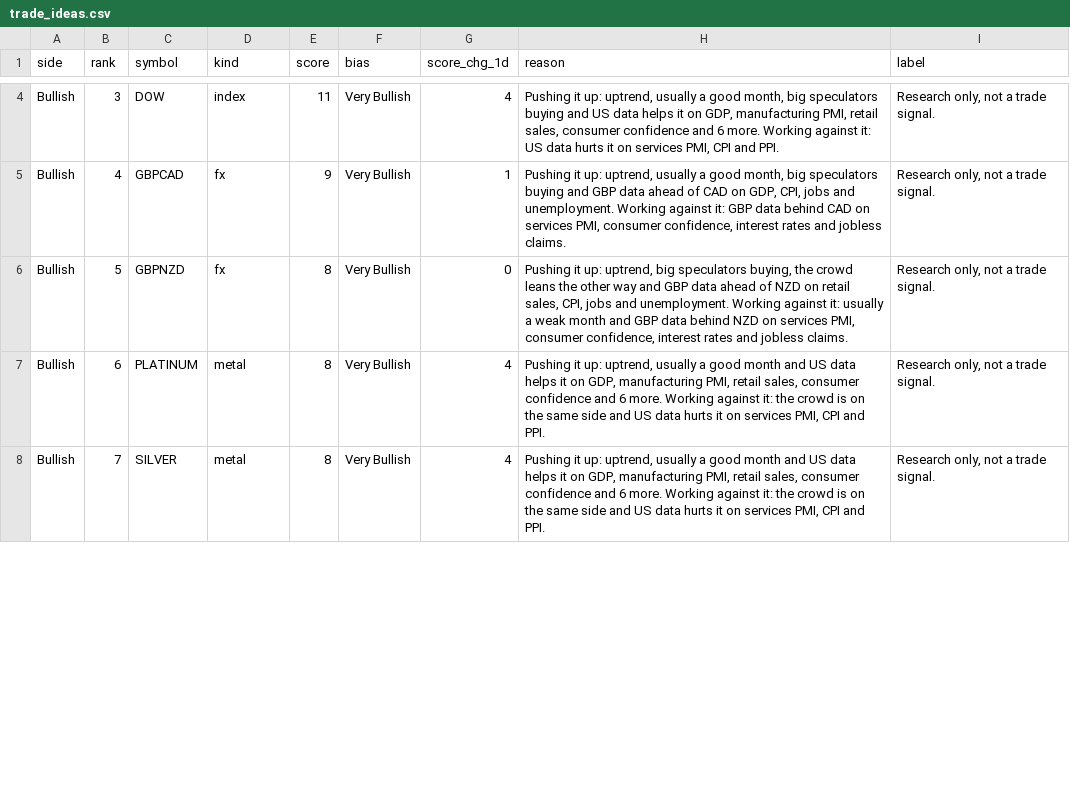
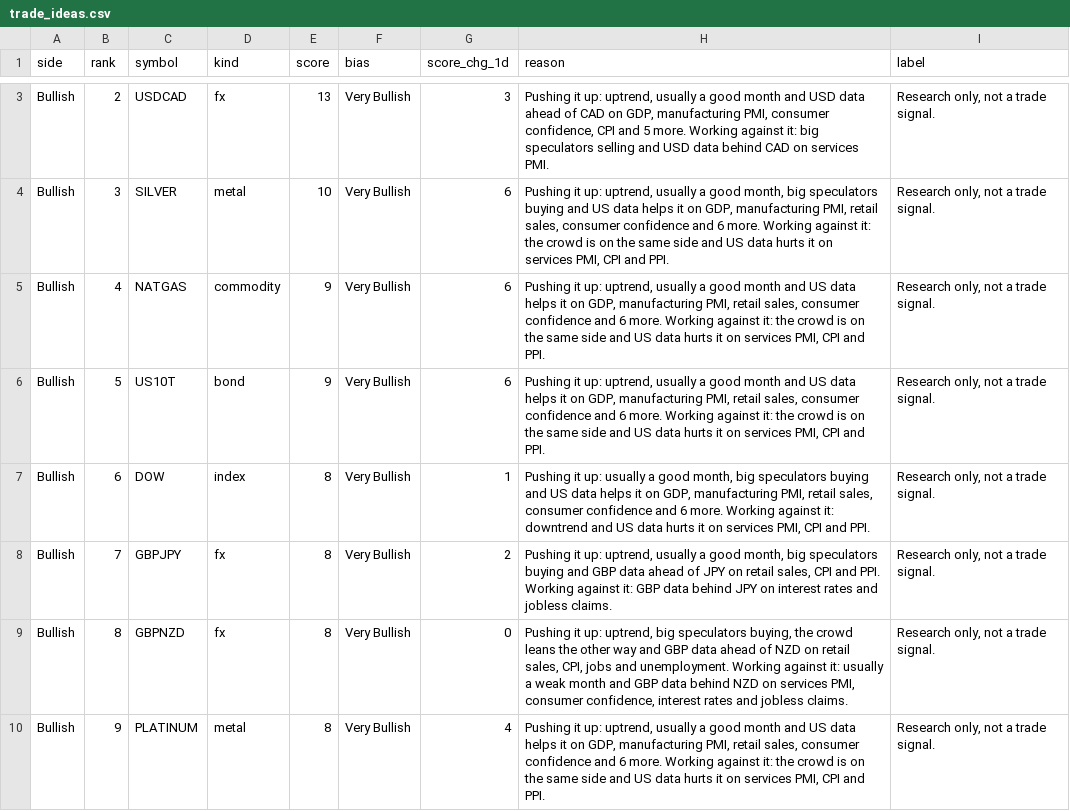
Before and after one commit to PatelNicknp/nicks-edge-dashboard, a CSV file: output/trade_ideas.csv, drawn as a sheet; only a part is shown, gaps mark what is left out; removed rows and columns are numbered as before the commit, all else as after; the diff covers the shown part only; the diff names each change by its address in the sheet, - before the commit and + after, or states it on an @@ line.

Commit message:
Update data 2026-11-06T21:02Z

```diff
--- a/output/trade_ideas.csv
+++ b/output/trade_ideas.csv
+row 3: Bullish | 2 | USDCAD | fx | 13 | Very Bullish | 3 | Pushing it up: uptrend, usually a good month and USD data ahead of CAD on GDP, manufacturing PMI, consumer confidence, CPI and 5 more. Working against it: big speculators selling and USD data behind CAD on services PMI. | Research only, not a trade signal.
+row 4: Bullish | 3 | SILVER | metal | 10 | Very Bullish | 6 | Pushing it up: uptrend, usually a good month, big speculators buying and US data helps it on GDP, manufacturing PMI, retail sales, consumer confidence and 6 more. Working against it: the crowd is on the same side and US data hurts it on services PMI, CPI and PPI. | Research only, not a trade signal.
+row 5: Bullish | 4 | NATGAS | commodity | 9 | Very Bullish | 6 | Pushing it up: uptrend, usually a good month and US data helps it on GDP, manufacturing PMI, retail sales, consumer confidence and 6 more. Working against it: the crowd is on the same side and US data hurts it on services PMI, CPI and PPI. | Research only, not a trade signal.
+row 6: Bullish | 5 | US10T | bond | 9 | Very Bullish | 6 | Pushing it up: uptrend, usually a good month and US data helps it on GDP, manufacturing PMI, retail sales, consumer confidence and 6 more. Working against it: the crowd is on the same side and US data hurts it on services PMI, CPI and PPI. | Research only, not a trade signal.
-B7 (rank): 3
+B7 (rank): 6
-E7 (score): 11
+E7 (score): 8
-G7 (score_chg_1d): 4
+G7 (score_chg_1d): 1
-H7 (reason): …it up: uptrend, usually a good month, big speculators buying and US data helps it on GDP, manufacturing PMI, retail sales, consumer confidence and 6 more. Working against it: US data…
+H7 (reason): …it up: usually a good month, big speculators buying and US data helps it on GDP, manufacturing PMI, retail sales, consumer confidence and 6 more. Working against it: downtrend and US data…
-B8 (rank): 4
+B8 (rank): 7
-C8 (symbol): GBPCAD
+C8 (symbol): GBPJPY
-E8 (score): 9
+E8 (score): 8
-G8 (score_chg_1d): 1
+G8 (score_chg_1d): 2
-H8 (reason): …ahead of CAD on GDP, CPI, jobs and unemployment. Working against it: GBP data behind CAD on services PMI, consumer confidence, interest rates…
+H8 (reason): …ahead of JPY on retail sales, CPI and PPI. Working against it: GBP data behind JPY on interest rates…
-B9 (rank): 5
+B9 (rank): 8
-B10 (rank): 6
+B10 (rank): 9
-row 8: Bullish | 7 | SILVER | metal | 8 | Very Bullish | 4 | Pushing it up: uptrend, usually a good month and US data helps it on GDP, manufacturing PMI, retail sales, consumer confidence and 6 more. Working against it: the crowd is on the same side and US data hurts it on services PMI, CPI and PPI. | Research only, not a trade signal.
```
Also changed, not shown: 1 added row, 3 removed rows and 16 edited cells elsewhere in this file, cache/news.csv, output/ai_method.csv, 36 other files.
